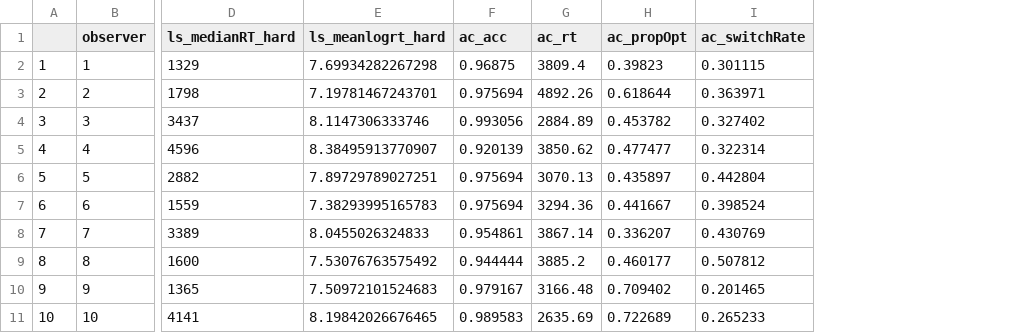
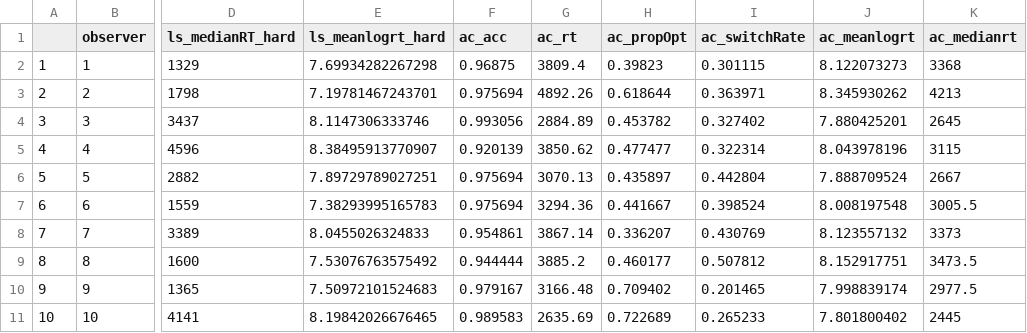
Before and after one commit to Riadsala/IndivDIffSearch, a CSV file: Scripts/summaryData.csv, drawn as a sheet; only a part is shown, gaps mark what is left out; the diff names each change by its address in the sheet, - before the commit and + after, or states it on an @@ line.

Commit message:
pre-pub data processing

```diff
--- a/Scripts/summaryData.csv
+++ b/Scripts/summaryData.csv
+column J (ac_meanlogrt), rows 2-11: 8.122073273 | 8.345930262 | 7.880425201 | 8.043978196 | 7.888709524 | 8.008197548 | 8.123557132 | 8.152917751 | 7.998839174 | 7.801800402
+column K (ac_medianrt), rows 2-11: 3368 | 4213 | 2645 | 3115 | 2667 | 3005.5 | 3373 | 3473.5 | 2977.5 | 2445
```
Also changed, not shown: 4 other files.
